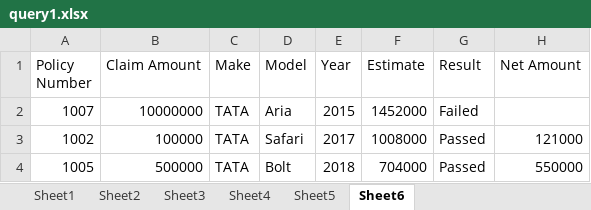
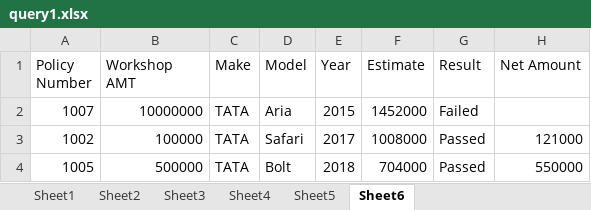
Before and after one commit to sriram23/Insurance-Claim-Automation-System, an Excel workbook: InsuranceClaimAutomation - UiPATH/query1.xlsx, sheet Sheet6, drawn as a sheet; values as stored, in another font and other column widths than the file's, no borders; the diff names each change by its address in the sheet, - before the commit and + after, or states it on an @@ line.

```diff
--- a/InsuranceClaimAutomation - UiPATH/query1.xlsx (sheet Sheet6)
+++ b/InsuranceClaimAutomation - UiPATH/query1.xlsx (sheet Sheet6)
-B1: Claim Amount
+B1: Workshop AMT
```
Also changed, not shown: sheet Sheet3, work_done.xlsx, 7 other files.
